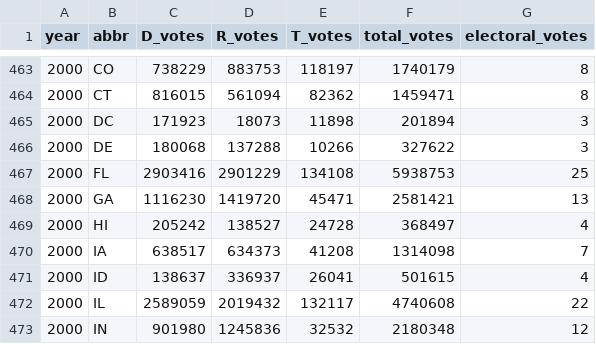
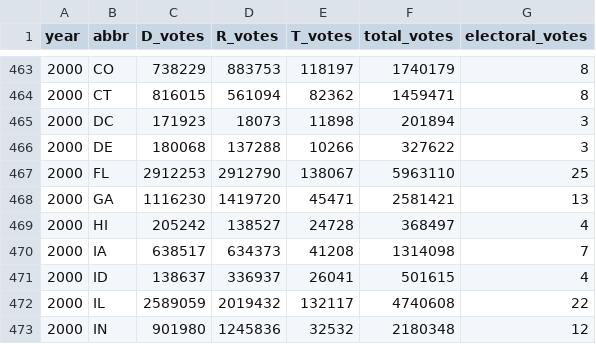
Before and after one commit to eigentaylor/margin-matters, a CSV file: election_data/state_totals_by_year.csv, drawn as a sheet; only a part is shown, gaps mark what is left out.

```diff
--- a/election_data/state_totals_by_year.csv
+++ b/election_data/state_totals_by_year.csv
@@ -466,3 +466,3 @@ year,abbr,D_votes,R_votes,T_votes,total_votes,electoral_votes
 2000,DE,180068,137288,10266,327622,3
-2000,FL,2903416,2901229,134108,5938753,25
+2000,FL,2912253,2912790,138067,5963110,25
 2000,GA,1116230,1419720,45471,2581421,13
```
Also changed, not shown: presidential_margins.csv, 4 other files.
